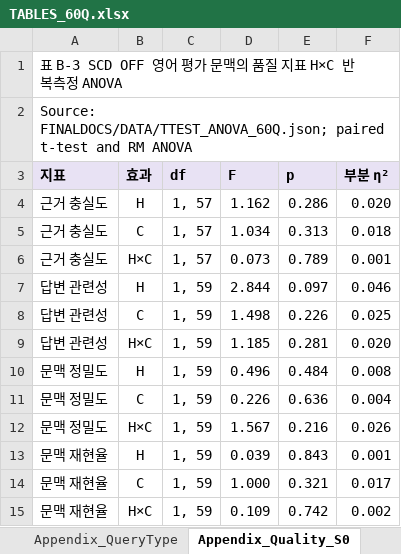
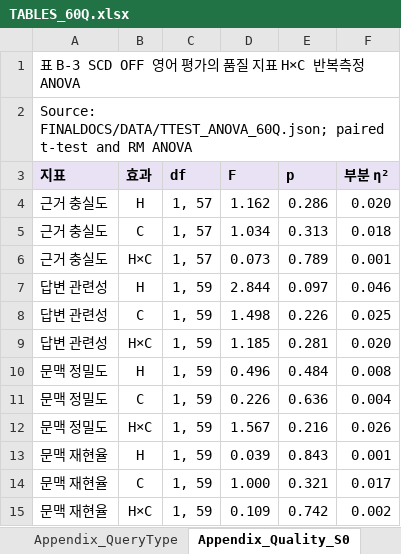
Before and after one commit to LxNx-Hn/M_RAG, an Excel workbook: FINALDOCS/TABLES/TABLES_60Q.xlsx, sheet Appendix_Quality_S0, drawn as a sheet; values as stored, in another font and other column widths than the file's, no borders; the diff names each change by its address in the sheet, - before the commit and + after, or states it on an @@ line.

```diff
--- a/FINALDOCS/TABLES/TABLES_60Q.xlsx (sheet Appendix_Quality_S0)
+++ b/FINALDOCS/TABLES/TABLES_60Q.xlsx (sheet Appendix_Quality_S0)
-A1 (지표): 표 B-3 SCD OFF 영어 평가 문맥의 품질 지표 H×C 반복측정 ANOVA
+A1 (지표): 표 B-3 SCD OFF 영어 평가의 품질 지표 H×C 반복측정 ANOVA
```
Also changed, not shown: sheet T2-1_Related_Work, sheet T4-1_Environment, sheet T5-1_Mean_SD, sheet Appendix_Quality_S1, 20 other files.
